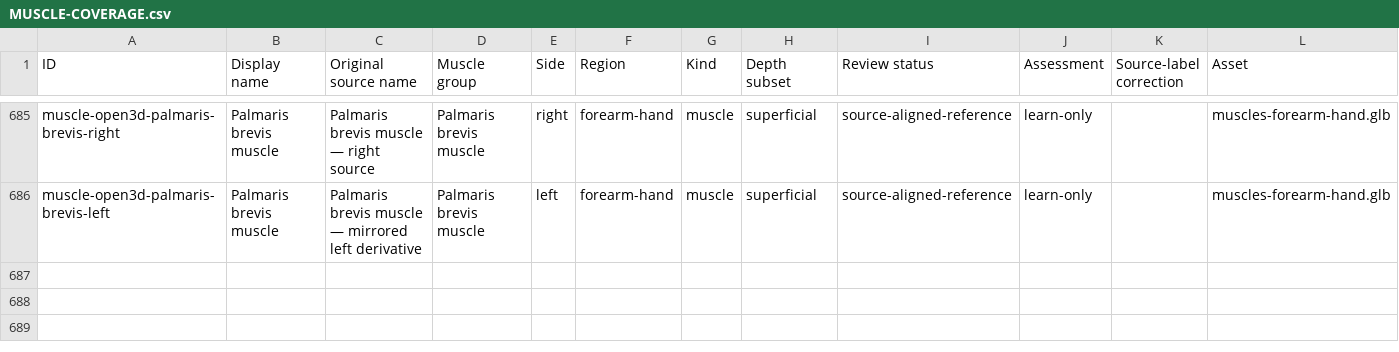
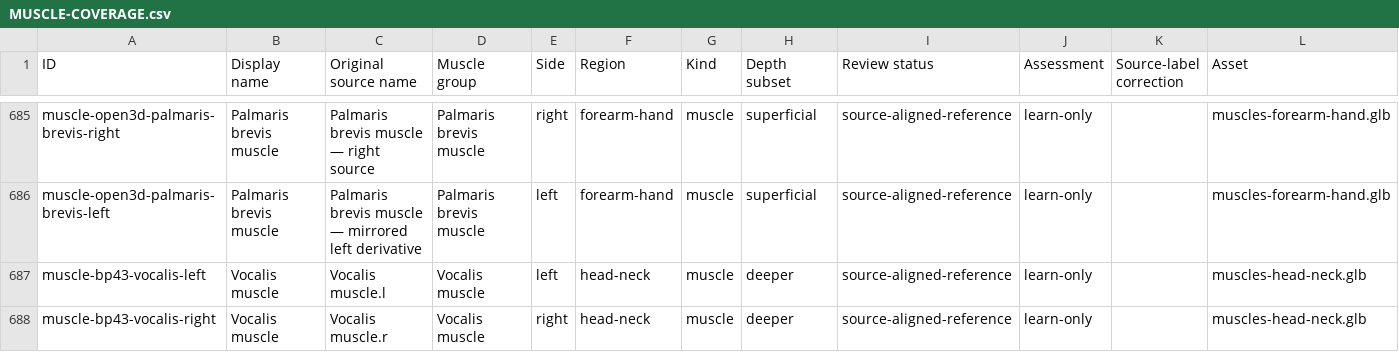
Before and after one commit to RorriMaesu/osteon-study, a CSV file: MUSCLE-COVERAGE.csv, drawn as a sheet; only a part is shown, gaps mark what is left out; rows hold the shown columns only; the diff names each change by its address in the sheet, - before the commit and + after, or states it on an @@ line.

Commit message:
Cross-check the full named muscle reference and add both vocalis surfaces

```diff
--- a/MUSCLE-COVERAGE.csv
+++ b/MUSCLE-COVERAGE.csv
+row 687: muscle-bp43-vocalis-left | Vocalis muscle | Vocalis muscle.l | Vocalis muscle | left | head-neck | muscle | deeper | source-aligned-reference | learn-only |  | muscles-head-neck.glb
+row 688: muscle-bp43-vocalis-right | Vocalis muscle | Vocalis muscle.r | Vocalis muscle | right | head-neck | muscle | deeper | source-aligned-reference | learn-only |  | muscles-head-neck.glb
```
Also changed, not shown: MUSCLE-REFERENCE-AUDIT.csv, MUSCLE-SOURCE-CANDIDATES.csv, 24 other files.
